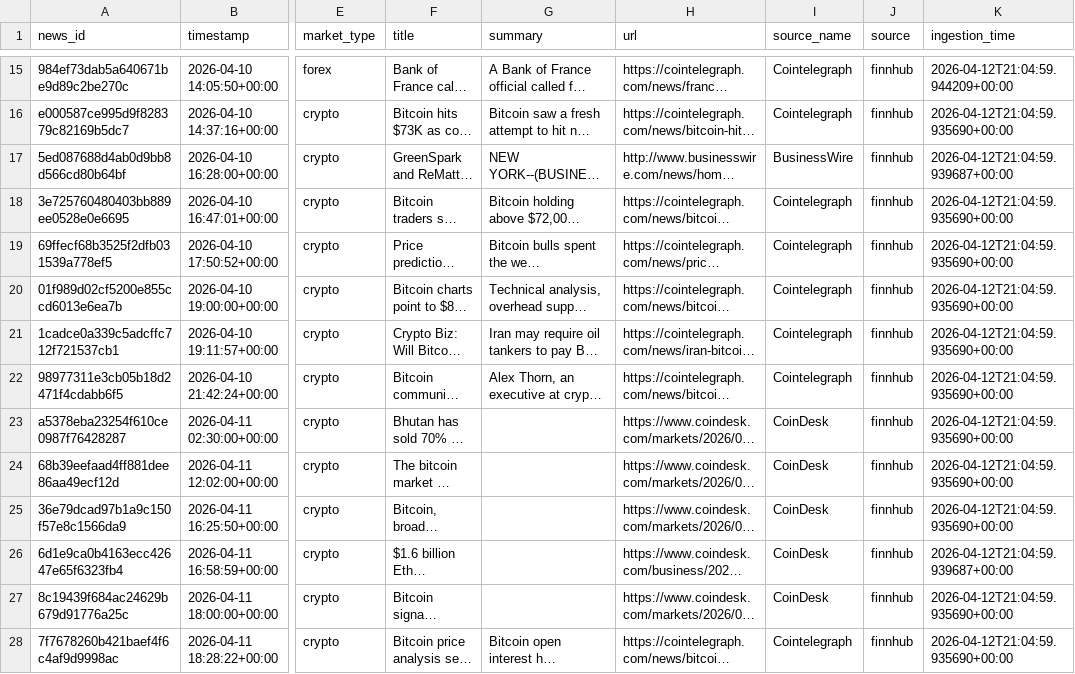
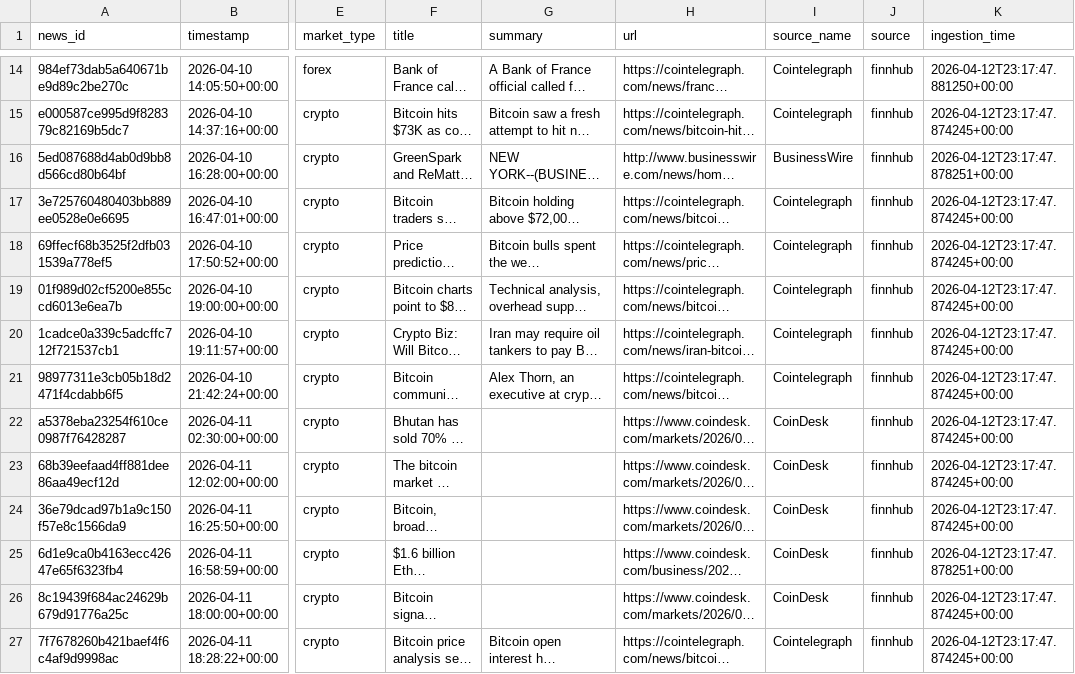
Before and after one commit to karimdinari/crypto-dashboard, a CSV file: backend/silver_exports/news_data.csv, drawn as a sheet; only a part is shown, gaps mark what is left out; long unchanged cells end in …; addresses are those after the commit; the diff covers the shown part only; the diff names each change by its address in the sheet, - before the commit and + after, or states it on an @@ line.

```diff
--- a/backend/silver_exports/news_data.csv
+++ b/backend/silver_exports/news_data.csv
-K14 (ingestion_time): 2026-04-12T21:04:59.944209+00:00
+K14 (ingestion_time): 2026-04-12T23:17:47.881250+00:00
-K15 (ingestion_time): 2026-04-12T21:04:59.935690+00:00
+K15 (ingestion_time): 2026-04-12T23:17:47.874245+00:00
-K16 (ingestion_time): 2026-04-12T21:04:59.939687+00:00
+K16 (ingestion_time): 2026-04-12T23:17:47.878251+00:00
-K17:K24 (ingestion_time): 2026-04-12T21:04:59.935690+00:00
+K17:K24 (ingestion_time): 2026-04-12T23:17:47.874245+00:00
-K25 (ingestion_time): 2026-04-12T21:04:59.939687+00:00
+K25 (ingestion_time): 2026-04-12T23:17:47.878251+00:00
-K26:K27 (ingestion_time): 2026-04-12T21:04:59.935690+00:00
+K26:K27 (ingestion_time): 2026-04-12T23:17:47.874245+00:00
```
Also changed, not shown: 1 added row, 2 removed rows and 27 edited cells elsewhere in this file, 8 other files.
